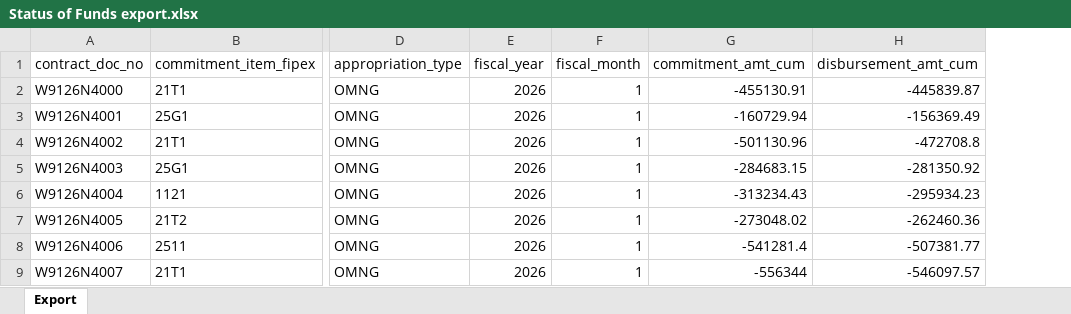
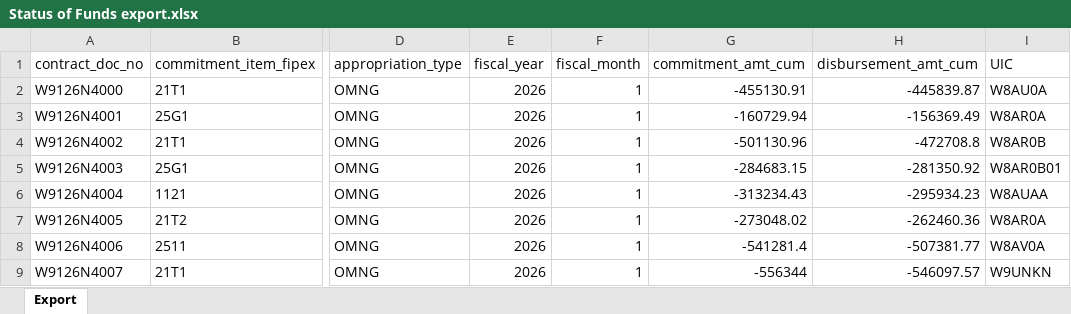
Before and after one commit to Coleslaw510/g3-dashboard, an Excel workbook: samples/Status of Funds export.xlsx, sheet Export, drawn as a sheet; only a part is shown, gaps mark what is left out; values as stored, in another font and other column widths than the file's, no borders; the diff names each change by its address in the sheet, - before the commit and + after, or states it on an @@ line.

```diff
--- a/samples/Status of Funds export.xlsx (sheet Export)
+++ b/samples/Status of Funds export.xlsx (sheet Export)
+column I (UIC), rows 2-9: W8AU0A | W8AR0A | W8AR0B | W8AR0B01 | W8AUAA | W8AR0A | W8AV0A | W9UNKN
```
Also changed, not shown: samples/G3 Master Key.xlsx, samples/gfebs/Status of Funds export (GFEBS full columns).xlsx, 16 other files.
